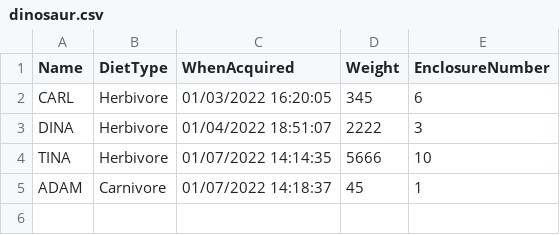
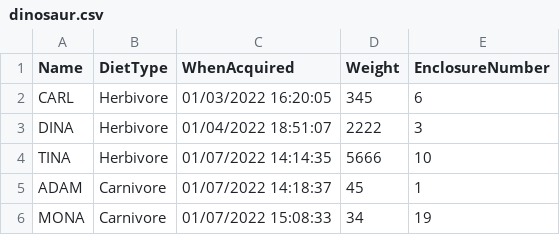
Before and after one commit to LaurenMcCall/JurassicPark, a CSV file: dinosaur.csv, drawn as a sheet; the diff names each change by its address in the sheet, - before the commit and + after, or states it on an @@ line.

```diff
--- a/dinosaur.csv
+++ b/dinosaur.csv
+row 6: MONA | Carnivore | 01/07/2022 15:08:33 | 34 | 19
```
Also changed, not shown: 2 other files.
